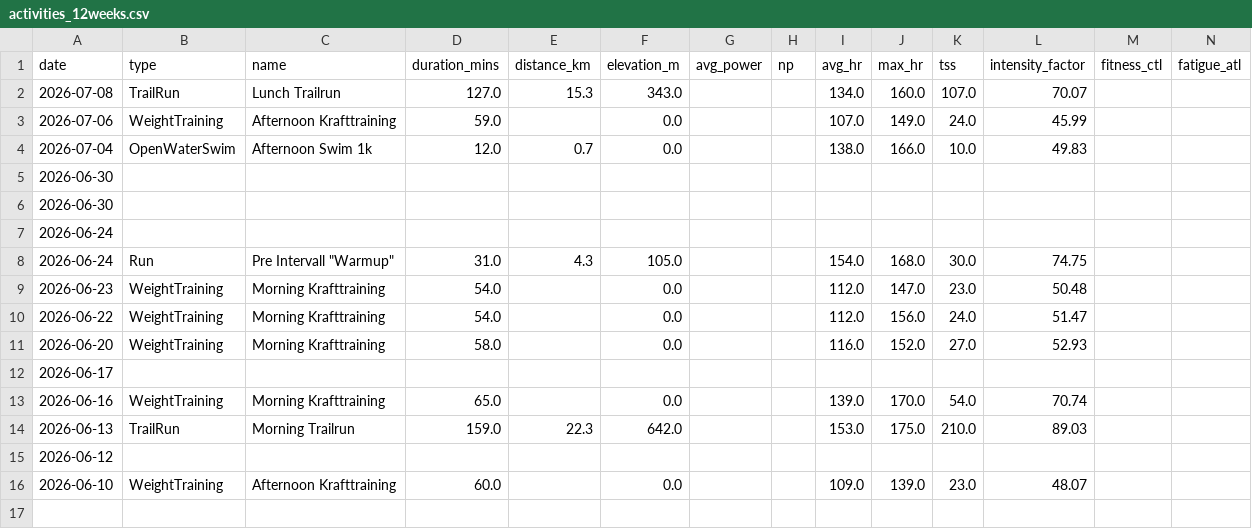
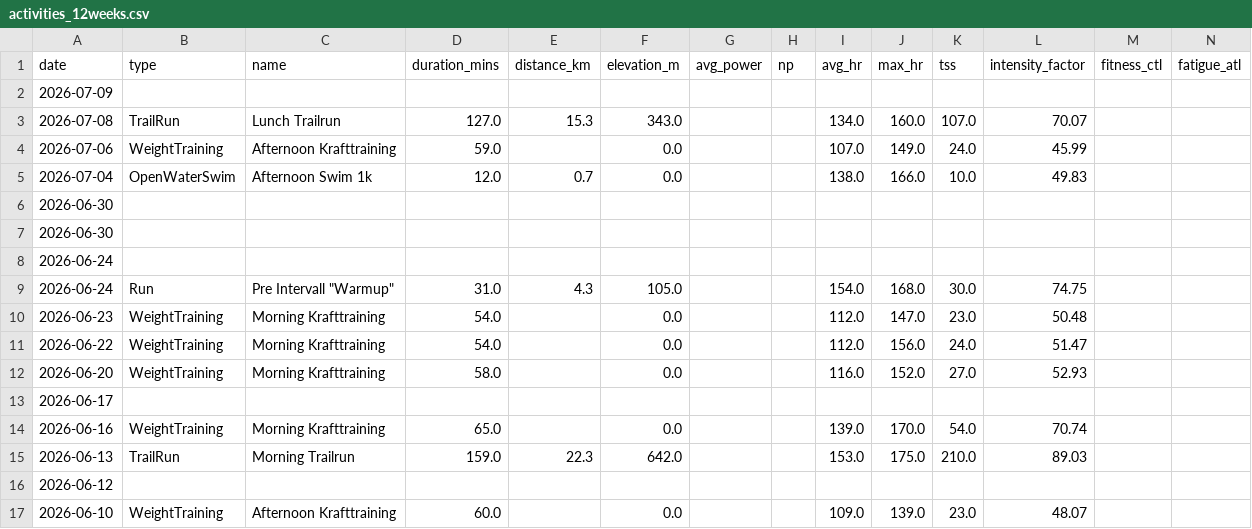
Before and after one commit to basch1117/trainingdata, a CSV file: activities_12weeks.csv, drawn as a sheet; the diff names each change by its address in the sheet, - before the commit and + after, or states it on an @@ line.

```diff
--- a/activities_12weeks.csv
+++ b/activities_12weeks.csv
+row 2: 2026-07-09
```
Also changed, not shown: activities_full.csv, wellness_12weeks.csv, 3 other files.
